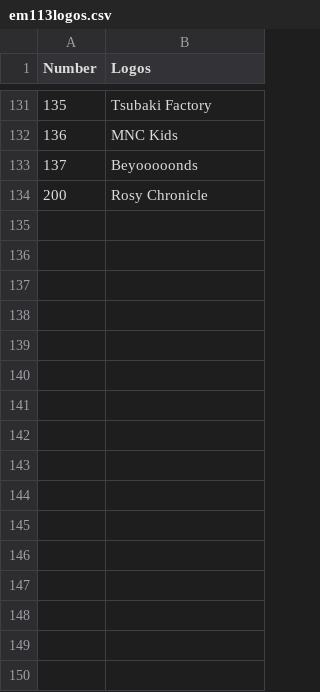
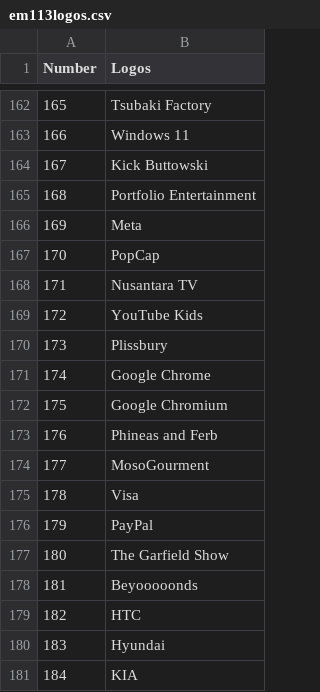
Before and after one commit to TG635-alt126xA/ExtendedMaster113, a CSV file: em113logos.csv, drawn as a sheet; only a part is shown, gaps mark what is left out; the shorter side is filled out with more unchanged rows; addresses are those after the commit; the diff covers the shown part only; the diff names each change by its address in the sheet, - before the commit and + after, or states it on an @@ line.

Commit message:
Update em113logos.csv

```diff
--- a/em113logos.csv
+++ b/em113logos.csv
@@ column A (Number) renumbered between rows 53 and 178 @@
-B163 (Logos): MNC Kids
+B163 (Logos): Windows 11
+row 164: 167 | Kick Buttowski
+row 165: 168 | Portfolio Entertainment
+row 166: 169 | Meta
+row 167: 170 | PopCap
+row 168: 171 | Nusantara TV
+row 169: 172 | YouTube Kids
+row 170: 173 | Plissbury
+row 171: 174 | Google Chrome
+row 172: 175 | Google Chromium
+row 173: 176 | Phineas and Ferb
+row 174: 177 | MosoGourment
+row 175: 178 | Visa
+row 176: 179 | PayPal
+row 177: 180 | The Garfield Show
+row 179: 182 | HTC
+row 180: 183 | Hyundai
+row 181: 184 | KIA
```
Also changed, not shown: 57 added rows, 1 moved row and 1 edited cell elsewhere in this file.
